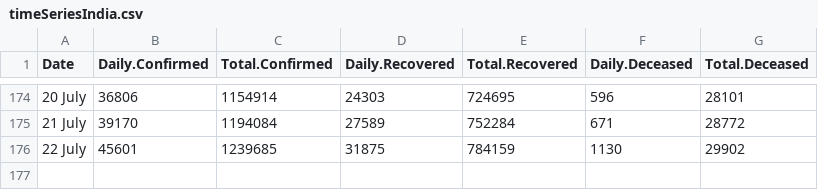
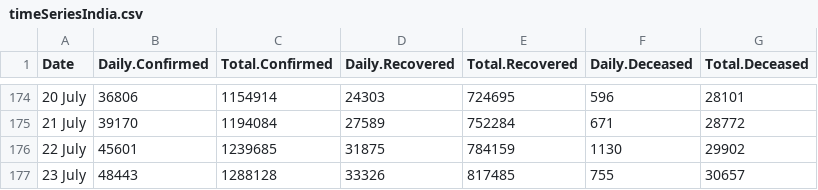
Before and after one commit to shubhrampandey/covid19India, a CSV file: csv/timeSeriesIndia.csv, drawn as a sheet; only a part is shown, gaps mark what is left out.

```diff
--- a/csv/timeSeriesIndia.csv
+++ b/csv/timeSeriesIndia.csv
@@ -176 +176,2 @@
 "22 July ",45601,1239685,31875,784159,1130,29902
+"23 July ",48443,1288128,33326,817485,755,30657
```
Also changed, not shown: csv/stateWise.csv, 4 other files.
